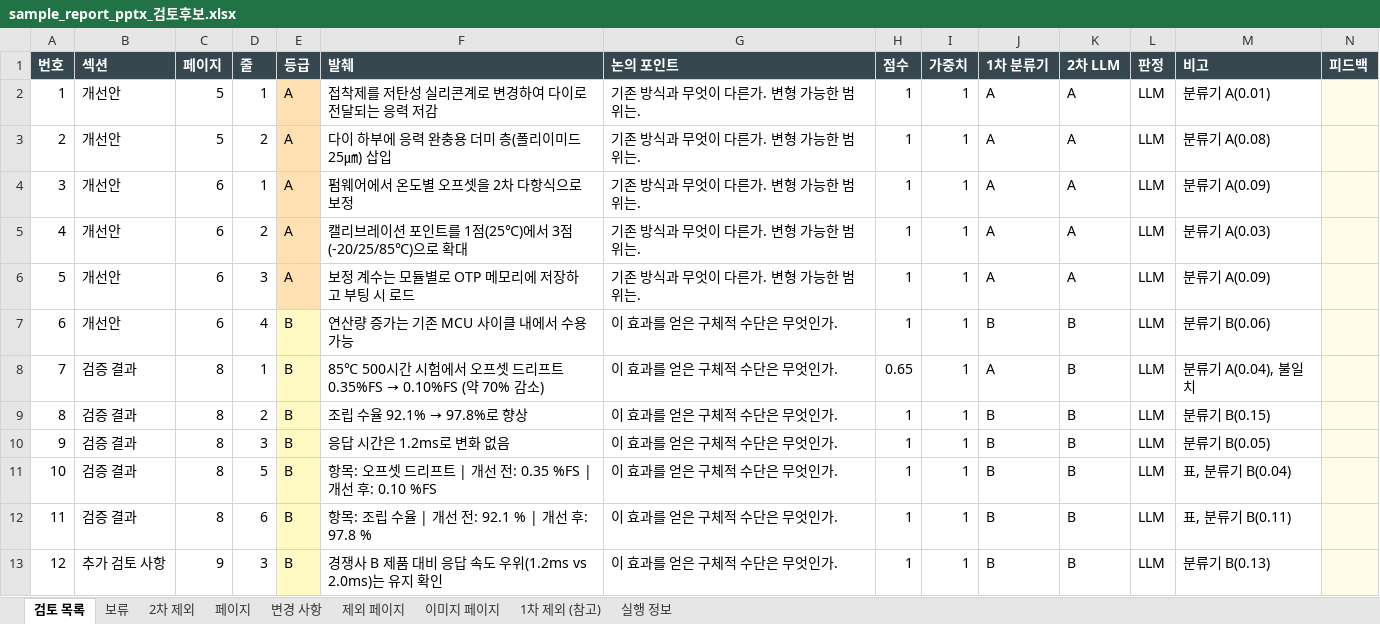
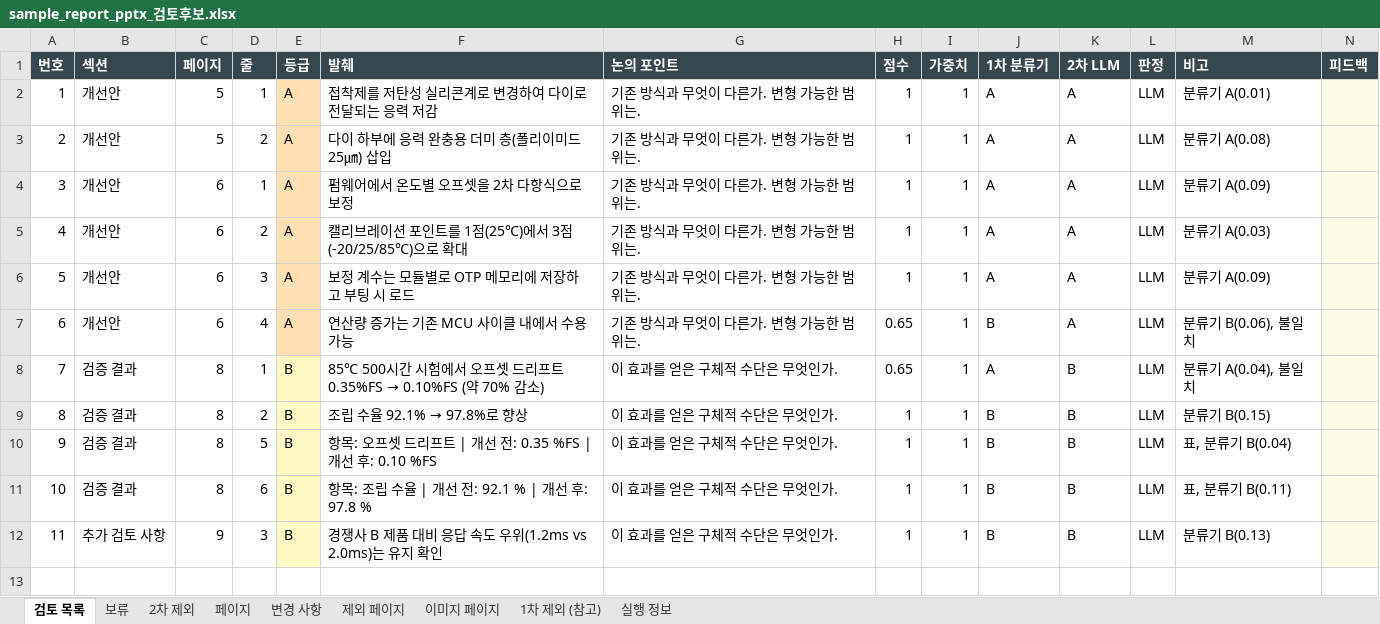
Before and after one commit to HyungKim/IP_finder, an Excel workbook: demo/sample_report_pptx_검토후보.xlsx, sheet 검토 목록, drawn as a sheet; only a part is shown; values as stored, in another font and other column widths than the file's, no borders; removed rows and columns are numbered as before the commit, all else as after; rows hold the shown columns only; the diff names each change by its address in the sheet, - before the commit and + after, or states it on an @@ line.

```diff
--- a/demo/sample_report_pptx_검토후보.xlsx (sheet 검토 목록)
+++ b/demo/sample_report_pptx_검토후보.xlsx (sheet 검토 목록)
-E7 (등급): B
+E7 (등급): A
-E7 fill: #FFF9C4
+E7 fill: #FFE0B2
-G7 (논의 포인트): 이 효과를 얻은 구체적 수단은 무엇인가.
+G7 (논의 포인트): 기존 방식과 무엇이 다른가. 변형 가능한 범위는.
-H7 (점수): 1
+H7 (점수): 0.65
-K7 (2차 LLM): B
+K7 (2차 LLM): A
-M7 (비고): 분류기 B(0.06)
+M7 (비고): 분류기 B(0.06), 불일치
-row 10: 9 | 검증 결과 | 8 | 3 | B | 응답 시간은 1.2ms로 변화 없음 | 이 효과를 얻은 구체적 수단은 무엇인가. | 1 | 1 | B | B | LLM | 분류기 B(0.05)
@@ column A (번호) renumbered from row 10 down @@
```
Also changed, not shown: sheet 변경 사항, sheet 2차 제외, sheet 실행 정보, sheet 페이지, demo/sample_report_pdf_검토후보.xlsx, 11 other files.
